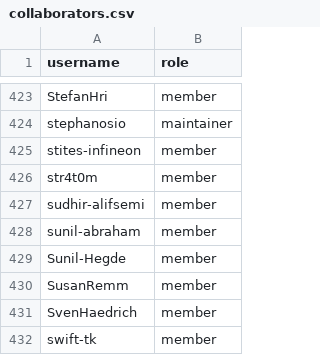
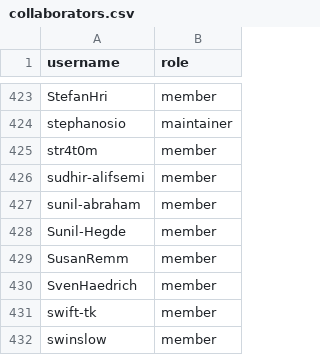
Before and after one commit to zephyrproject-rtos/infrastructure, a CSV file: terraform/github-zephyrproject-rtos/team/team-members/collaborators.csv, drawn as a sheet; only a part is shown, gaps mark what is left out; the shorter side is filled out with more unchanged rows.

```diff
--- a/terraform/github-zephyrproject-rtos/team/team-members/collaborators.csv
+++ b/terraform/github-zephyrproject-rtos/team/team-members/collaborators.csv
@@ -424,3 +424,2 @@ StefanHri,member
 stephanosio,maintainer
-stites-infineon,member
 str4t0m,member
```
Also changed, not shown: terraform/github-zephyrproject-rtos/repository/repository-members/hal_infineon.csv, terraform/github-zephyrproject-rtos/team/team-members/contributors.csv.
